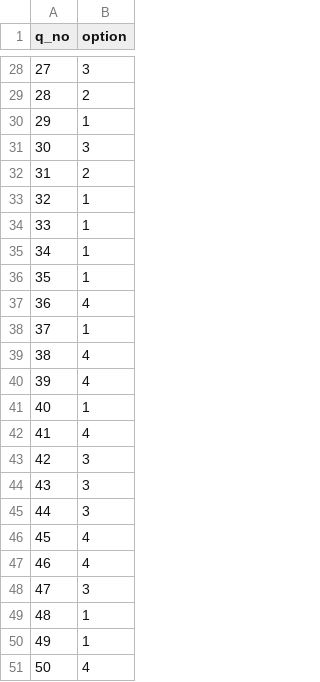
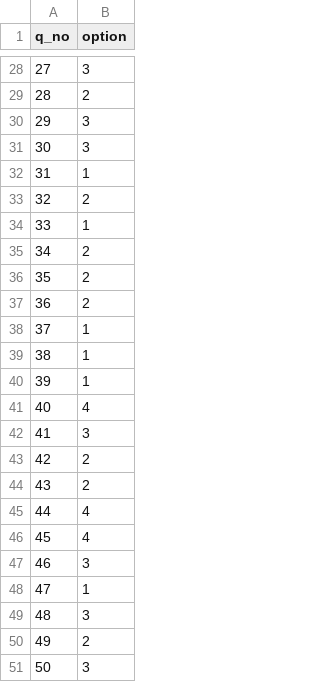
Before and after one commit to SamudraUduwaka/Automatic-MCQ-Grader, a CSV file: final_grades/output_test_1.csv, drawn as a sheet; only a part is shown, gaps mark what is left out; the diff covers the shown part only.

```diff
--- a/final_grades/output_test_1.csv
+++ b/final_grades/output_test_1.csv
@@ -29,23 +29,23 @@ q_no,option
 28,2
-29,1
+29,3
 30,3
-31,2
-32,1
+31,1
+32,2
 33,1
-34,1
-35,1
-36,4
+34,2
+35,2
+36,2
 37,1
-38,4
-39,4
-40,1
-41,4
-42,3
-43,3
-44,3
+38,1
+39,1
+40,4
+41,3
+42,2
+43,2
+44,4
 45,4
-46,4
-47,3
-48,1
-49,1
-50,4
+46,3
+47,1
+48,3
+49,2
+50,3
```
Also changed, not shown: 16 edited cells elsewhere in this file, 2 other files.
